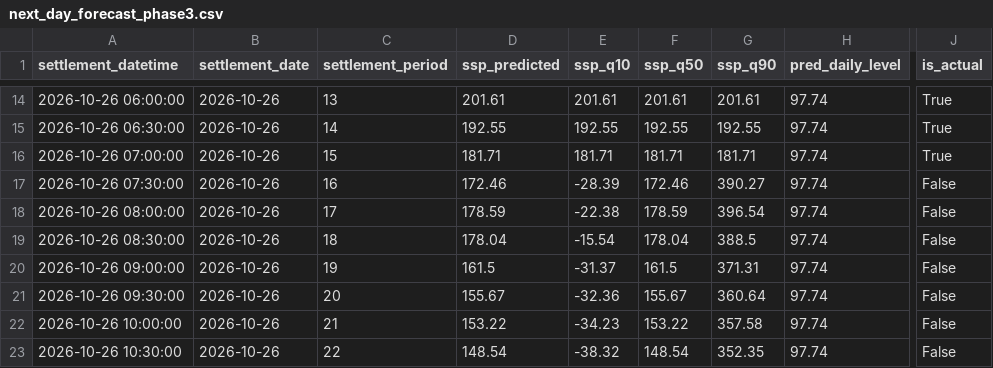
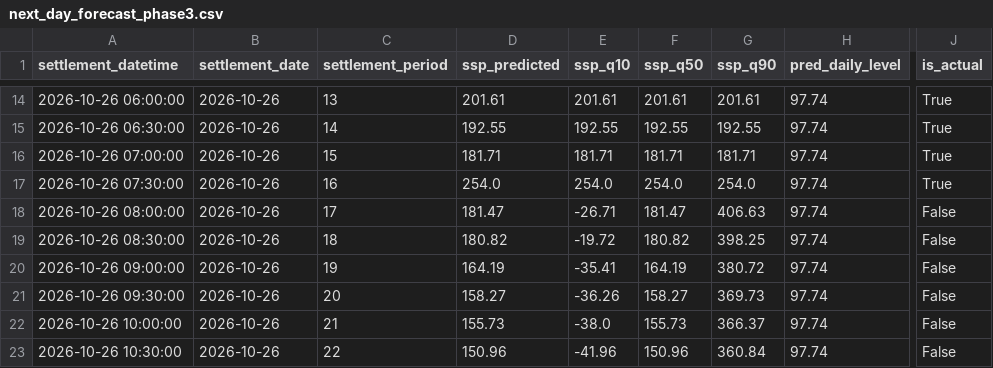
Before and after one commit to liudi23/uk-system-price-forecast, a CSV file: model_assets/next_day_forecast_phase3.csv, drawn as a sheet; only a part is shown, gaps mark what is left out; the diff covers the shown part only; the diff names each change by its address in the sheet, - before the commit and + after, or states it on an @@ line.

```diff
--- a/model_assets/next_day_forecast_phase3.csv
+++ b/model_assets/next_day_forecast_phase3.csv
-D17 (ssp_predicted): 172.46
+D17 (ssp_predicted): 254.0
-E17 (ssp_q10): -28.39
+E17 (ssp_q10): 254.0
-F17 (ssp_q50): 172.46
+F17 (ssp_q50): 254.0
-G17 (ssp_q90): 390.27
+G17 (ssp_q90): 254.0
-J17 (is_actual): False
+J17 (is_actual): True
-D18 (ssp_predicted): 178.59
+D18 (ssp_predicted): 181.47
-E18 (ssp_q10): -22.38
+E18 (ssp_q10): -26.71
-F18 (ssp_q50): 178.59
+F18 (ssp_q50): 181.47
-G18 (ssp_q90): 396.54
+G18 (ssp_q90): 406.63
-D19 (ssp_predicted): 178.04
+D19 (ssp_predicted): 180.82
-E19 (ssp_q10): -15.54
+E19 (ssp_q10): -19.72
-F19 (ssp_q50): 178.04
+F19 (ssp_q50): 180.82
-G19 (ssp_q90): 388.5
+G19 (ssp_q90): 398.25
-D20 (ssp_predicted): 161.5
+D20 (ssp_predicted): 164.19
-E20 (ssp_q10): -31.37
+E20 (ssp_q10): -35.41
-F20 (ssp_q50): 161.5
+F20 (ssp_q50): 164.19
-G20 (ssp_q90): 371.31
+G20 (ssp_q90): 380.72
-D21 (ssp_predicted): 155.67
+D21 (ssp_predicted): 158.27
-E21 (ssp_q10): -32.36
+E21 (ssp_q10): -36.26
-F21 (ssp_q50): 155.67
+F21 (ssp_q50): 158.27
-G21 (ssp_q90): 360.64
+G21 (ssp_q90): 369.73
-D22 (ssp_predicted): 153.22
+D22 (ssp_predicted): 155.73
-E22 (ssp_q10): -34.23
+E22 (ssp_q10): -38.0
-F22 (ssp_q50): 153.22
+F22 (ssp_q50): 155.73
-G22 (ssp_q90): 357.58
+G22 (ssp_q90): 366.37
-D23 (ssp_predicted): 148.54
+D23 (ssp_predicted): 150.96
-E23 (ssp_q10): -38.32
+E23 (ssp_q10): -41.96
-F23 (ssp_q50): 148.54
+F23 (ssp_q50): 150.96
-G23 (ssp_q90): 352.35
+G23 (ssp_q90): 360.84
```
Also changed, not shown: 104 edited cells elsewhere in this file, 2 other files.
